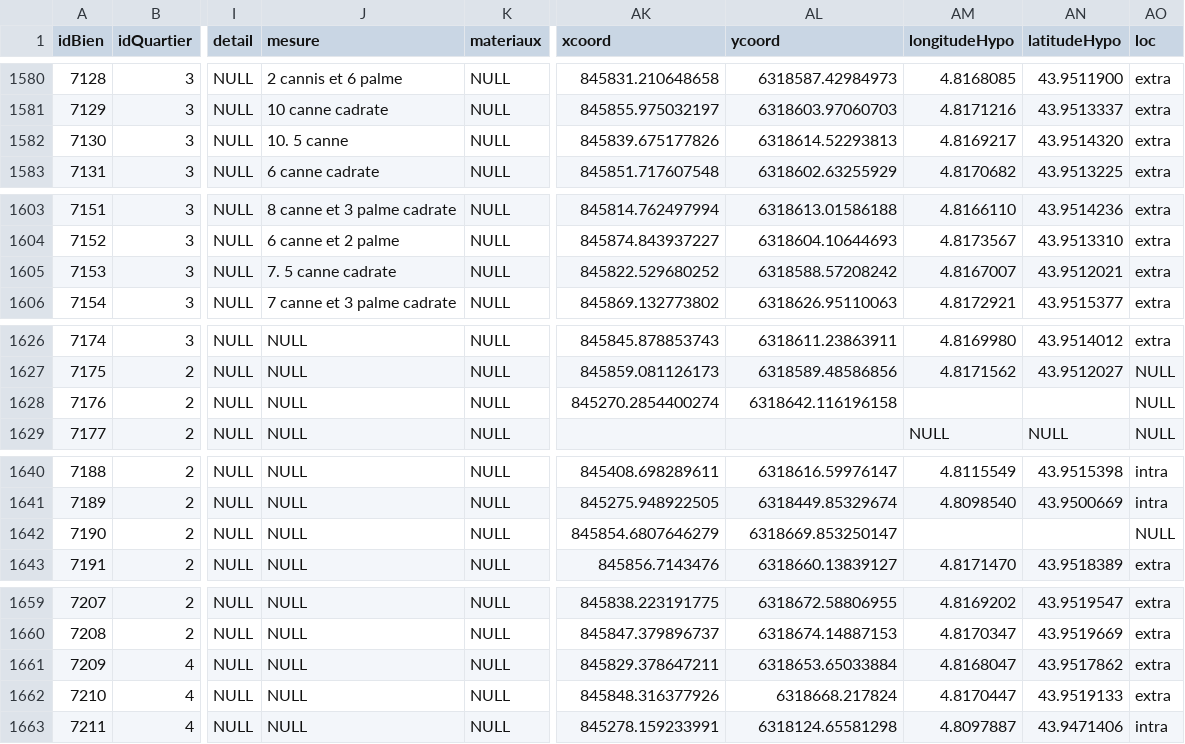
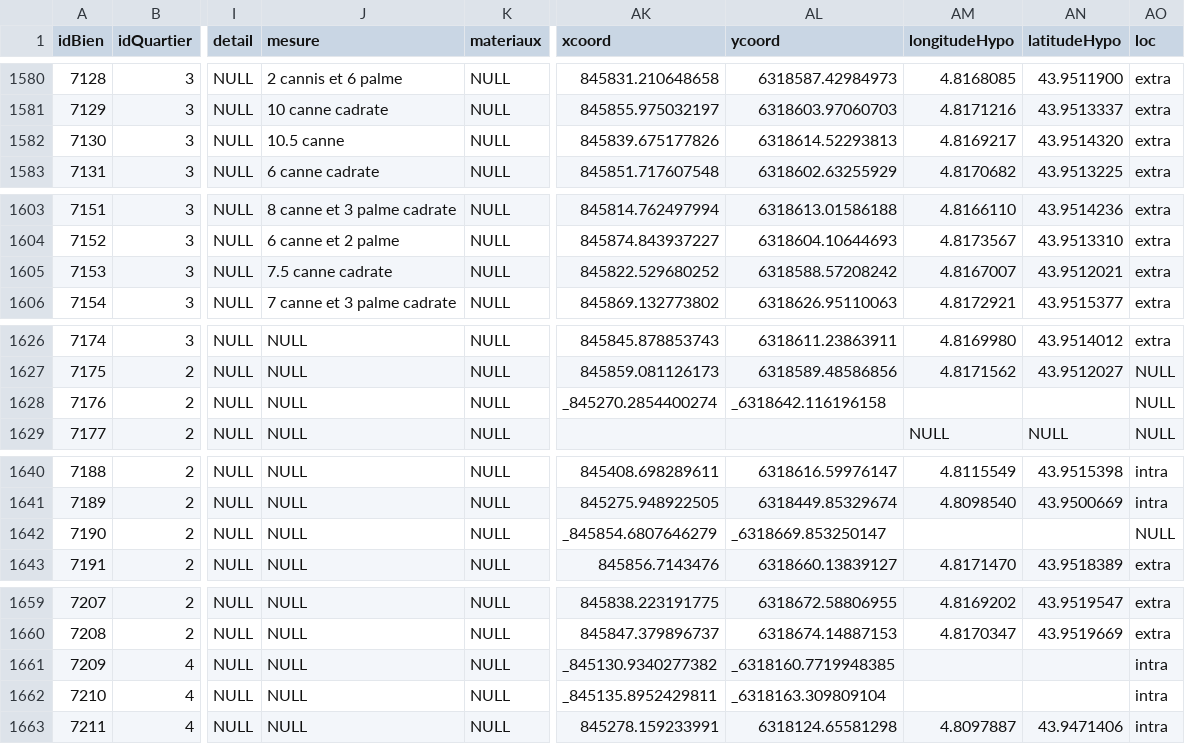
Before and after one commit to CompNet/MedievalAvignon, a CSV file: in/analysis/Table_Bien.csv, drawn as a sheet; only a part is shown, gaps mark what is left out; the diff names each change by its address in the sheet, - before the commit and + after, or states it on an @@ line.

Commit message:
updated data

```diff
--- a/in/analysis/Table_Bien.csv
+++ b/in/analysis/Table_Bien.csv
-J1582 (mesure): 10. 5 canne
+J1582 (mesure): 10.5 canne
-J1605 (mesure): 7. 5 canne cadrate
+J1605 (mesure): 7.5 canne cadrate
-AK1628 (xcoord): 845270.2854400274
+AK1628 (xcoord): _845270.2854400274
-AL1628 (ycoord): 6318642.116196158
+AL1628 (ycoord): _6318642.116196158
-AK1642 (xcoord): 845854.6807646279
+AK1642 (xcoord): _845854.6807646279
-AL1642 (ycoord): 6318669.853250147
+AL1642 (ycoord): _6318669.853250147
-AK1661 (xcoord): 845829.378647211
+AK1661 (xcoord): _845130.9340277382
-AL1661 (ycoord): 6318653.65033884
+AL1661 (ycoord): _6318160.7719948385
-AM1661 (longitudeHypo): 4.8168047
+AM1661 (longitudeHypo): (empty)
-AN1661 (latitudeHypo): 43.9517862
+AN1661 (latitudeHypo): (empty)
-AO1661:AO1662 (loc): extra
+AO1661:AO1662 (loc): intra
-AK1662 (xcoord): 845848.316377926
+AK1662 (xcoord): _845135.8952429811
-AL1662 (ycoord): 6318668.217824
+AL1662 (ycoord): _6318163.309809104
-AM1662 (longitudeHypo): 4.8170447
+AM1662 (longitudeHypo): (empty)
-AN1662 (latitudeHypo): 43.9519133
+AN1662 (latitudeHypo): (empty)
```
Also changed, not shown: in/analysis/Table_Localisation_Confront_XIV.csv, in/analysis/Table_RepereGeo.csv, 1 other file.
